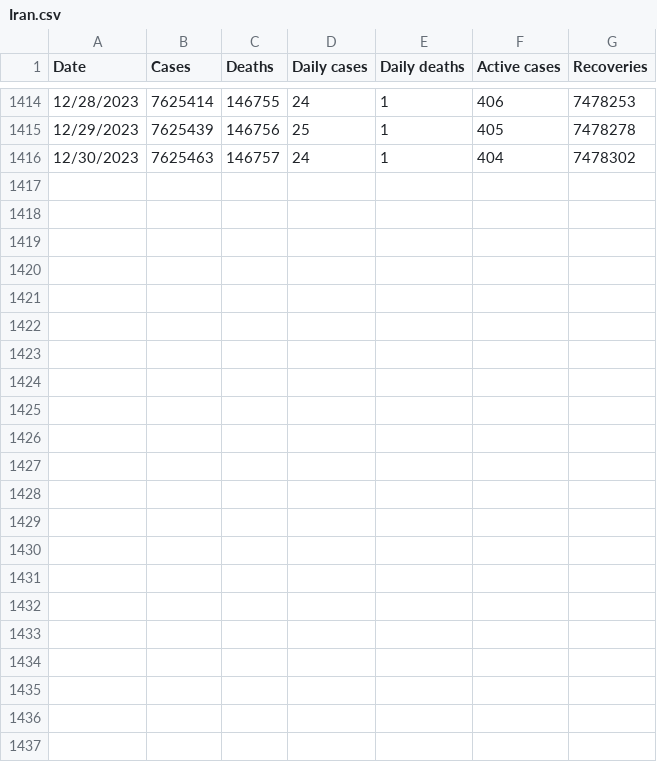
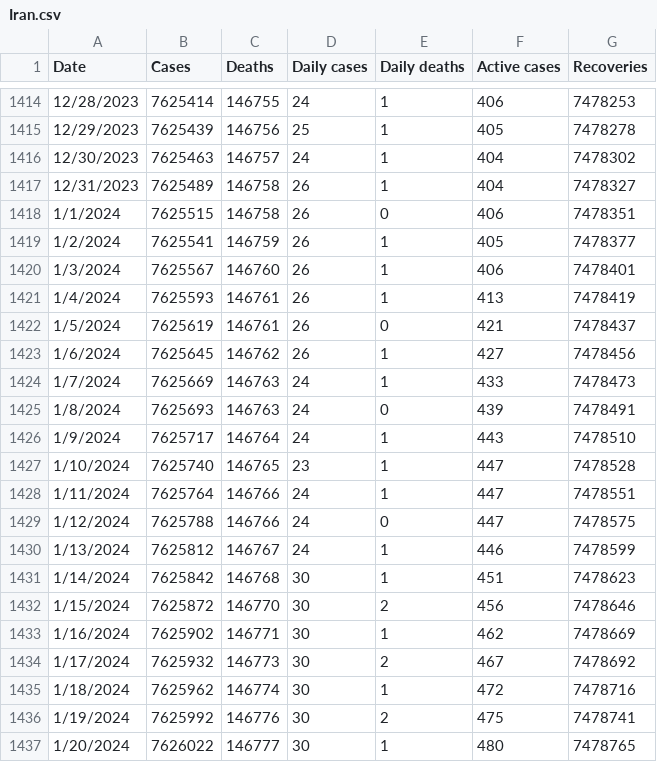
Before and after one commit to DailyCovidCases/covid19-active-cases, a CSV file: covid_19_data/Iran.csv, drawn as a sheet; only a part is shown, gaps mark what is left out.

Commit message:
Add files via upload

```diff
--- a/covid_19_data/Iran.csv
+++ b/covid_19_data/Iran.csv
@@ -1416 +1416,22 @@ Date,Cases,Deaths,Daily cases,Daily deaths,Active cases,Recoveries
 12/30/2023,7625463,146757,24,1,404,7478302
+12/31/2023,7625489,146758,26,1,404,7478327
+1/1/2024,7625515,146758,26,0,406,7478351
+1/2/2024,7625541,146759,26,1,405,7478377
+1/3/2024,7625567,146760,26,1,406,7478401
+1/4/2024,7625593,146761,26,1,413,7478419
+1/5/2024,7625619,146761,26,0,421,7478437
+1/6/2024,7625645,146762,26,1,427,7478456
+1/7/2024,7625669,146763,24,1,433,7478473
+1/8/2024,7625693,146763,24,0,439,7478491
+1/9/2024,7625717,146764,24,1,443,7478510
+1/10/2024,7625740,146765,23,1,447,7478528
+1/11/2024,7625764,146766,24,1,447,7478551
+1/12/2024,7625788,146766,24,0,447,7478575
+1/13/2024,7625812,146767,24,1,446,7478599
+1/14/2024,7625842,146768,30,1,451,7478623
+1/15/2024,7625872,146770,30,2,456,7478646
+1/16/2024,7625902,146771,30,1,462,7478669
+1/17/2024,7625932,146773,30,2,467,7478692
+1/18/2024,7625962,146774,30,1,472,7478716
+1/19/2024,7625992,146776,30,2,475,7478741
+1/20/2024,7626022,146777,30,1,480,7478765
```
